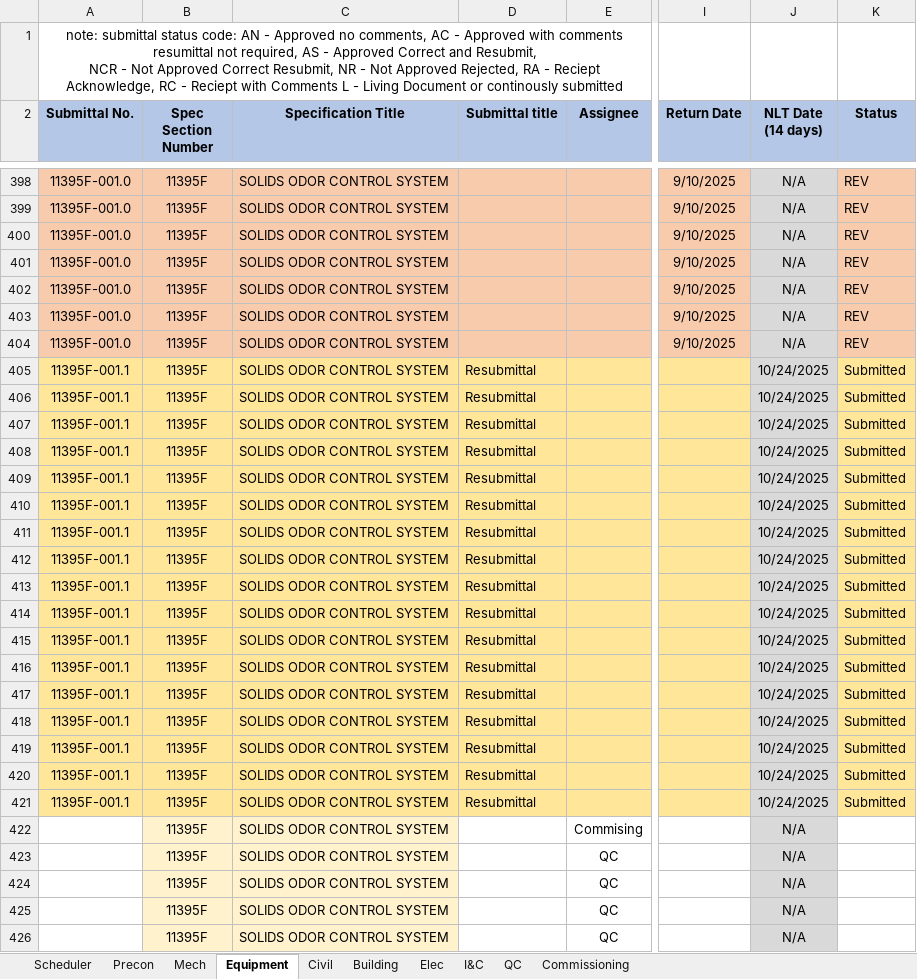
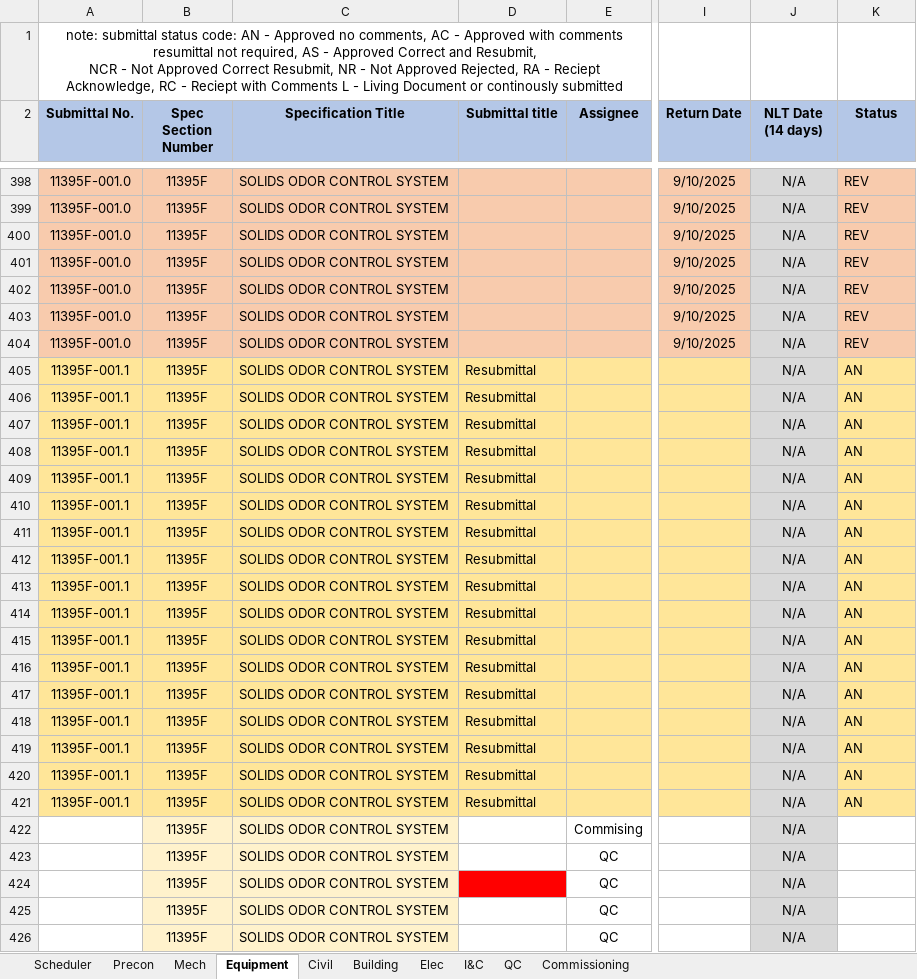
Before and after one commit to mchunNanBigIsland/submittal-register, an Excel workbook: Official_Submittal_Register_Updated.xlsx, sheet Equipment, drawn as a sheet; only a part is shown, gaps mark what is left out; values as stored, in another font and other column widths than the file's, no borders; conditional formats not drawn; the diff names each change by its address in the sheet, - before the commit and + after, or states it on an @@ line.

```diff
--- a/Official_Submittal_Register_Updated.xlsx (sheet Equipment)
+++ b/Official_Submittal_Register_Updated.xlsx (sheet Equipment)
-J405:J421 (NLT Date (14 days)): 10/24/2025
+J405:J421 (NLT Date (14 days)): N/A
-K405:K421 (Status): Submitted
+K405:K421 (Status): AN
-D424 fill: none
+D424 fill: #FF0000
```
Also changed, not shown: sheet Building, sheet Mech, 10 other files.
